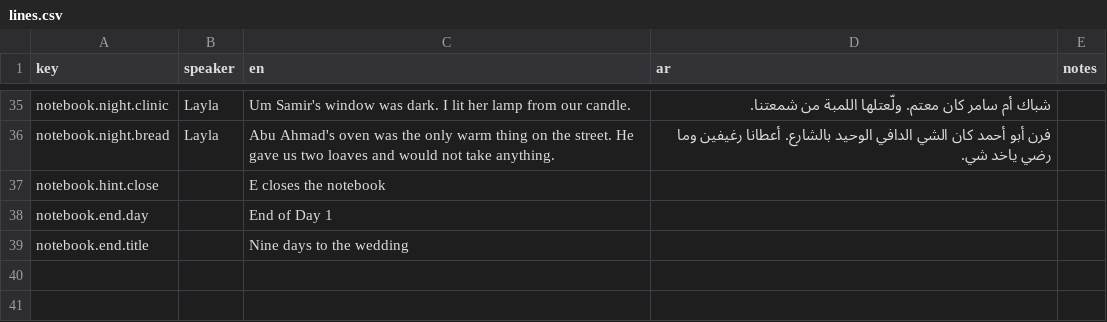
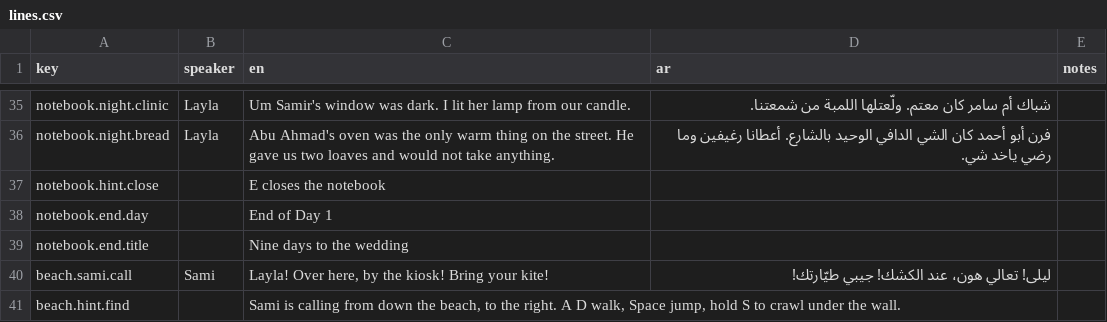
Before and after one commit to shahanxd/sumud, a CSV file: game/data/lines.csv, drawn as a sheet; only a part is shown, gaps mark what is left out.

```diff
--- a/game/data/lines.csv
+++ b/game/data/lines.csv
@@ -39 +39,3 @@ notebook.end.day,,"End of Day 1","",""
 notebook.end.title,,"Nine days to the wedding","",""
+beach.sami.call,Sami,"Layla! Over here, by the kiosk! Bring your kite!","ليلى! تعالي هون، عند الكشك! جيبي طيّارتك!",""
+beach.hint.find,,"Sami is calling from down the beach, to the right. A D walk, Space jump, hold S to crawl under the wall.","",""
```
Also changed, not shown: 1 other file.
